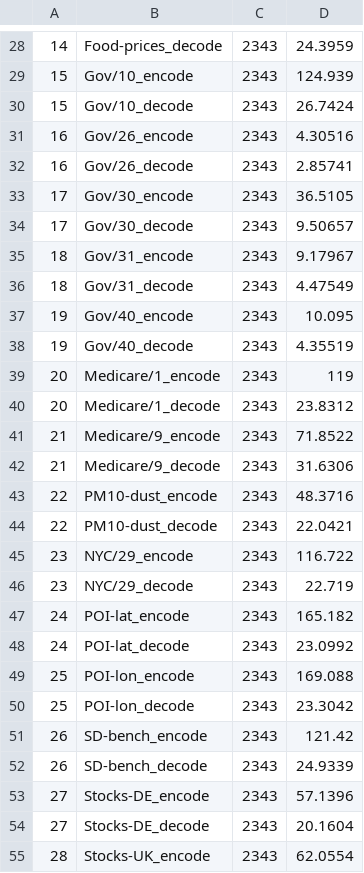
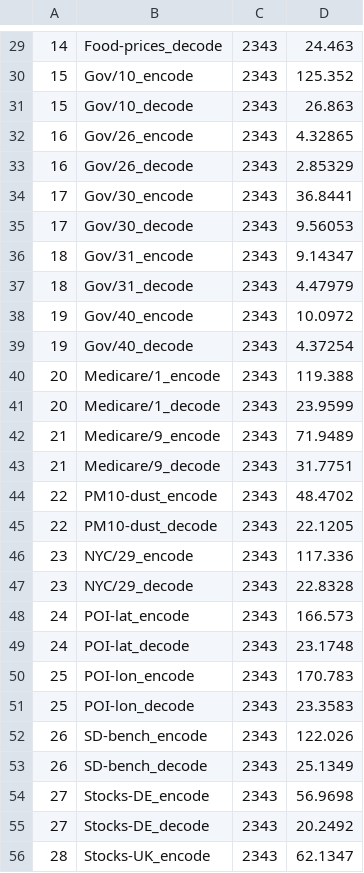
Before and after one commit to cwida/ALP, a CSV file: publication/results/i4i_4xlarge/zstd.csv, drawn as a sheet; only a part is shown, gaps mark what is left out; the diff covers the shown part only.

```diff
--- a/publication/results/i4i_4xlarge/zstd.csv
+++ b/publication/results/i4i_4xlarge/zstd.csv
@@ -28,28 +29,28 @@
-14,Food-prices_decode,2343,24.3959
-15,Gov/10_encode,2343,124.939
-15,Gov/10_decode,2343,26.7424
-16,Gov/26_encode,2343,4.30516
-16,Gov/26_decode,2343,2.85741
-17,Gov/30_encode,2343,36.5105
-17,Gov/30_decode,2343,9.50657
-18,Gov/31_encode,2343,9.17967
-18,Gov/31_decode,2343,4.47549
-19,Gov/40_encode,2343,10.095
-19,Gov/40_decode,2343,4.35519
-20,Medicare/1_encode,2343,119
-20,Medicare/1_decode,2343,23.8312
-21,Medicare/9_encode,2343,71.8522
-21,Medicare/9_decode,2343,31.6306
-22,PM10-dust_encode,2343,48.3716
-22,PM10-dust_decode,2343,22.0421
-23,NYC/29_encode,2343,116.722
-23,NYC/29_decode,2343,22.719
-24,POI-lat_encode,2343,165.182
-24,POI-lat_decode,2343,23.0992
-25,POI-lon_encode,2343,169.088
-25,POI-lon_decode,2343,23.3042
-26,SD-bench_encode,2343,121.42
-26,SD-bench_decode,2343,24.9339
-27,Stocks-DE_encode,2343,57.1396
-27,Stocks-DE_decode,2343,20.1604
-28,Stocks-UK_encode,2343,62.0554
+14,Food-prices_decode,2343,24.463
+15,Gov/10_encode,2343,125.352
+15,Gov/10_decode,2343,26.863
+16,Gov/26_encode,2343,4.32865
+16,Gov/26_decode,2343,2.85329
+17,Gov/30_encode,2343,36.8441
+17,Gov/30_decode,2343,9.56053
+18,Gov/31_encode,2343,9.14347
+18,Gov/31_decode,2343,4.47979
+19,Gov/40_encode,2343,10.0972
+19,Gov/40_decode,2343,4.37254
+20,Medicare/1_encode,2343,119.388
+20,Medicare/1_decode,2343,23.9599
+21,Medicare/9_encode,2343,71.9489
+21,Medicare/9_decode,2343,31.7751
+22,PM10-dust_encode,2343,48.4702
+22,PM10-dust_decode,2343,22.1205
+23,NYC/29_encode,2343,117.336
+23,NYC/29_decode,2343,22.8328
+24,POI-lat_encode,2343,166.573
+24,POI-lat_decode,2343,23.1748
+25,POI-lon_encode,2343,170.783
+25,POI-lon_decode,2343,23.3583
+26,SD-bench_encode,2343,122.026
+26,SD-bench_decode,2343,25.1349
+27,Stocks-DE_encode,2343,56.9698
+27,Stocks-DE_decode,2343,20.2492
+28,Stocks-UK_encode,2343,62.1347
```
Also changed, not shown: 1 added row and 32 edited cells elsewhere in this file, publication/results/i4i_4xlarge/alp_encode_pde.csv, 20 other files.
